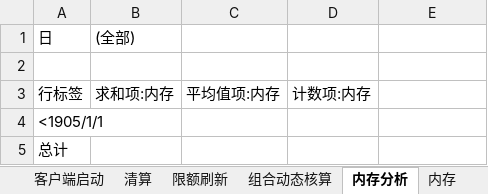
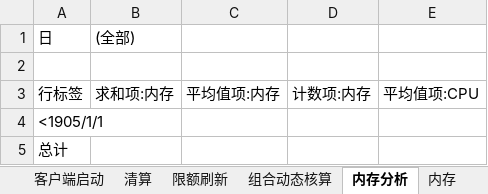
Before and after one commit to CuteLeon/xQuantLogFactory, an Excel workbook: xQuantLogFactory/ReportTemplet/xQuant_EXCEL_Templet.xlsx, sheet 内存分析, drawn as a sheet; values as stored, in another font and other column widths than the file's, no borders; charts and pictures not drawn; the diff names each change by its address in the sheet, - before the commit and + after, or states it on an @@ line.

Commit message:
Excel模板内存表增加CPU记录，扩展数据透视表CPU字段；完善内存定向分析器正则（CPU数据可空）；参数任务工厂：日志等级转义时允许忽略大小写；

```diff
--- a/xQuantLogFactory/ReportTemplet/xQuant_EXCEL_Templet.xlsx (sheet 内存分析)
+++ b/xQuantLogFactory/ReportTemplet/xQuant_EXCEL_Templet.xlsx (sheet 内存分析)
-E3: (empty)
+E3: 平均值项:CPU
```
Also changed, not shown: sheet 内存, charts or pictures, 9 other files.
